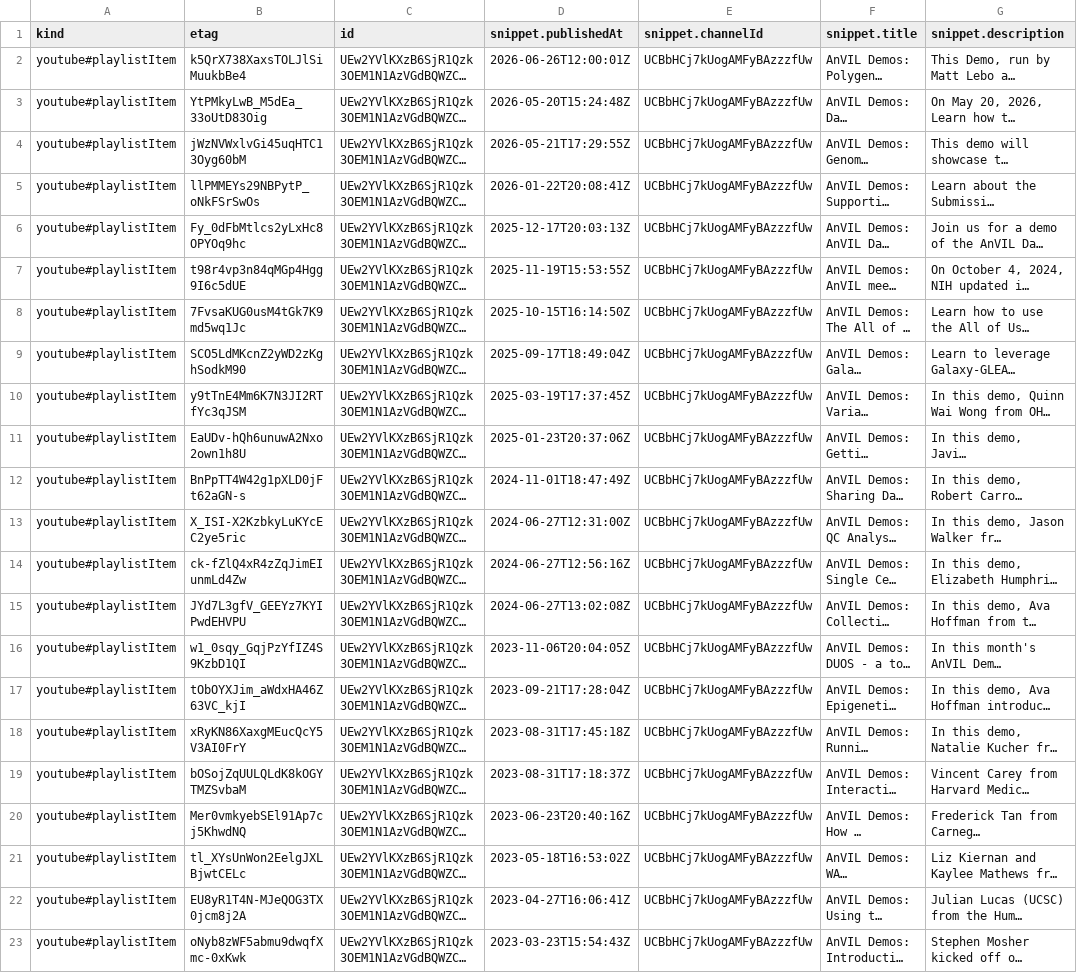
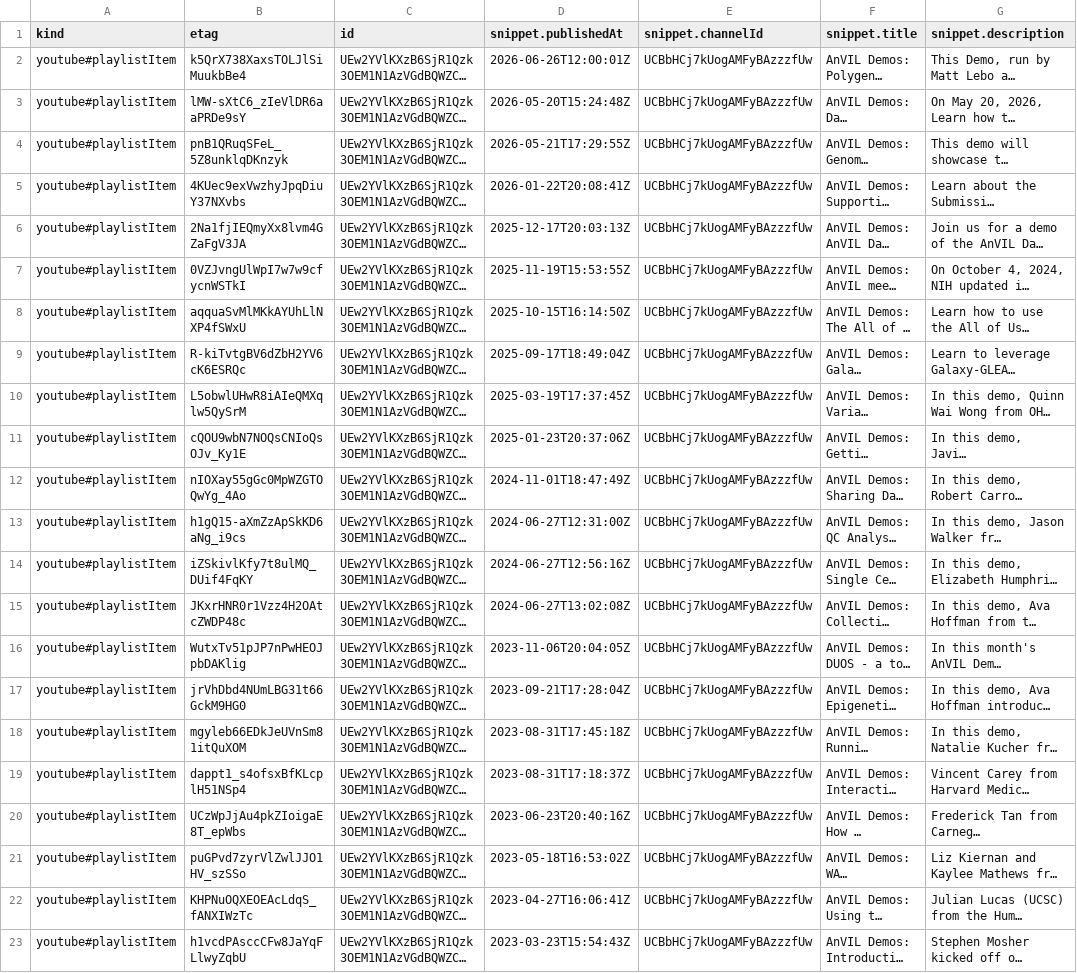
Before and after one commit to fhdsl/AnVIL_Collection, a CSV file: resources/youtube_demos_data.csv, drawn as a sheet; only a part is shown; long unchanged cells end in …; the diff names each change by its address in the sheet, - before the commit and + after, or states it on an @@ line.

```diff
--- a/resources/youtube_demos_data.csv
+++ b/resources/youtube_demos_data.csv
-B3 (etag): YtPMkyLwB_M5dEa_33oUtD83Oig
+B3 (etag): lMW-sXtC6_zIeVlDR6aaPRDe9sY
-B4 (etag): jWzNVWxlvGi45uqHTC13Oyg60bM
+B4 (etag): pnB1QRuqSFeL_5Z8unklqDKnzyk
-B5 (etag): llPMMEYs29NBPytP_oNkFSrSwOs
+B5 (etag): 4KUec9exVwzhyJpqDiuY37NXvbs
-B6 (etag): Fy_0dFbMtlcs2yLxHc8OPYOq9hc
+B6 (etag): 2Na1fjIEQmyXx8lvm4GZaFgV3JA
-B7 (etag): t98r4vp3n84qMGp4Hgg9I6c5dUE
+B7 (etag): 0VZJvngUlWpI7w7w9cfycnWSTkI
-B8 (etag): 7FvsaKUG0usM4tGk7K9md5wq1Jc
+B8 (etag): aqquaSvMlMKkAYUhLlNXP4fSWxU
-B9 (etag): SCO5LdMKcnZ2yWD2zKghSodkM90
+B9 (etag): R-kiTvtgBV6dZbH2YV6cK6ESRQc
-B10 (etag): y9tTnE4Mm6K7N3JI2RTfYc3qJSM
+B10 (etag): L5obwlUHwR8iAIeQMXqlw5QySrM
-B11 (etag): EaUDv-hQh6unuwA2Nxo2own1h8U
+B11 (etag): cQOU9wbN7NOQsCNIoQsOJv_Ky1E
-B12 (etag): BnPpTT4W42g1pXLD0jFt62aGN-s
+B12 (etag): nIOXay55gGc0MpWZGTOQwYg_4Ao
-B13 (etag): X_ISI-X2KzbkyLuKYcEC2ye5ric
+B13 (etag): h1gQ15-aXmZzApSkKD6aNg_i9cs
-B14 (etag): ck-fZlQ4xR4zZqJimEIunmLd4Zw
+B14 (etag): iZSkivlKfy7t8ulMQ_DUif4FqKY
-B15 (etag): JYd7L3gfV_GEEYz7KYIPwdEHVPU
+B15 (etag): JKxrHNR0r1Vzz4H2OAtcZWDP48c
-B16 (etag): w1_0sqy_GqjPzYfIZ4S9KzbD1QI
+B16 (etag): WutxTv51pJP7nPwHEOJpbDAKlig
-B17 (etag): tObOYXJim_aWdxHA46Z63VC_kjI
+B17 (etag): jrVhDbd4NUmLBG31t66GckM9HG0
-B18 (etag): xRyKN86XaxgMEucQcY5V3AI0FrY
+B18 (etag): mgyleb66EDkJeUVnSm81itQuXOM
-B19 (etag): bOSojZqUULQLdK8kOGYTMZSvbaM
+B19 (etag): dappt1_s4ofsxBfKLcplH51NSp4
-B20 (etag): Mer0vmkyebSEl91Ap7cj5KhwdNQ
+B20 (etag): UCzWpJjAu4pkZIoigaE8T_epWbs
-B21 (etag): tl_XYsUnWon2EelgJXLBjwtCELc
+B21 (etag): puGPvd7zyrVlZwlJJO1HV_szSSo
-B22 (etag): EU8yR1T4N-MJeQOG3TX0jcm8j2A
+B22 (etag): KHPNuOQXEOEAcLdqS_fANXIWzTc
-B23 (etag): oNyb8zWF5abmu9dwqfXmc-0xKwk
+B23 (etag): h1vcdPAsccCFw8JaYqFLlwyZqbU
```
Also changed, not shown: resources/youtube_anvil_wdl_data.csv, resources/youtube_gdscn_sars_data.csv, 5 other files.
